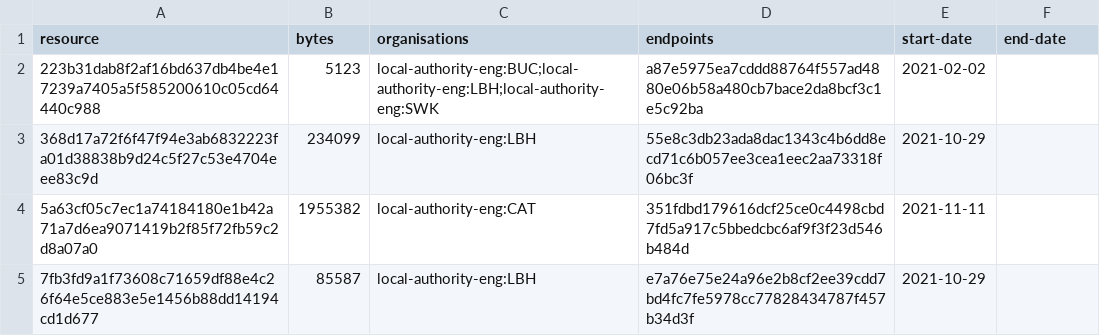
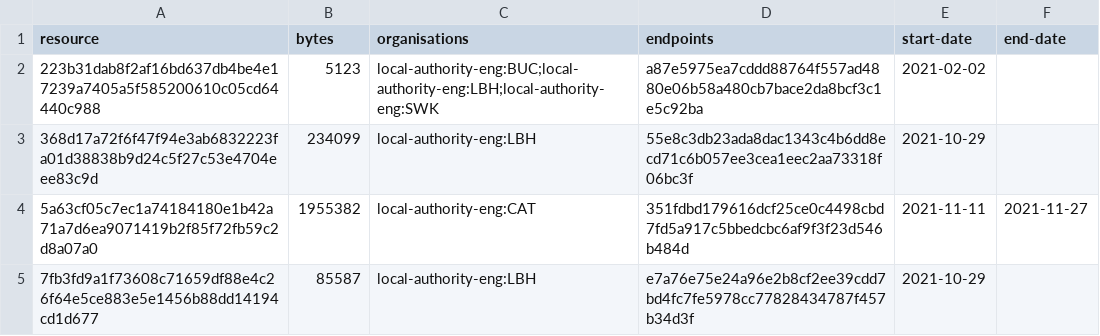
Before and after one commit to digital-land/article-4-direction-collection, a CSV file: collection/resource.csv, drawn as a sheet.

```diff
--- a/collection/resource.csv
+++ b/collection/resource.csv
@@ -3,3 +3,3 @@ resource,bytes,organisations,endpoints,start-date,end-date
 368d17a72f6f47f94e3ab6832223fa01d38838b9d24c5f27c53e4704eee83c9d,234099,local-authority-eng:LBH,55e8c3db23ada8dac1343c4b6dd8ecd71c6b057ee3cea1eec2aa73318f06bc3f,2021-10-29,
-5a63cf05c7ec1a74184180e1b42a71a7d6ea9071419b2f85f72fb59c2d8a07a0,1955382,local-authority-eng:CAT,351fdbd179616dcf25ce0c4498cbd7fd5a917c5bbedcbc6af9f3f23d546b484d,2021-11-11,
+5a63cf05c7ec1a74184180e1b42a71a7d6ea9071419b2f85f72fb59c2d8a07a0,1955382,local-authority-eng:CAT,351fdbd179616dcf25ce0c4498cbd7fd5a917c5bbedcbc6af9f3f23d546b484d,2021-11-11,2021-11-27
 7fb3fd9a1f73608c71659df88e4c26f64e5ce883e5e1456b88dd14194cd1d677,85587,local-authority-eng:LBH,e7a76e75e24a96e2b8cf2ee39cdd7bd4fc7fe5978cc77828434787f457b34d3f,2021-10-29,
```
Also changed, not shown: collection/log.csv.
